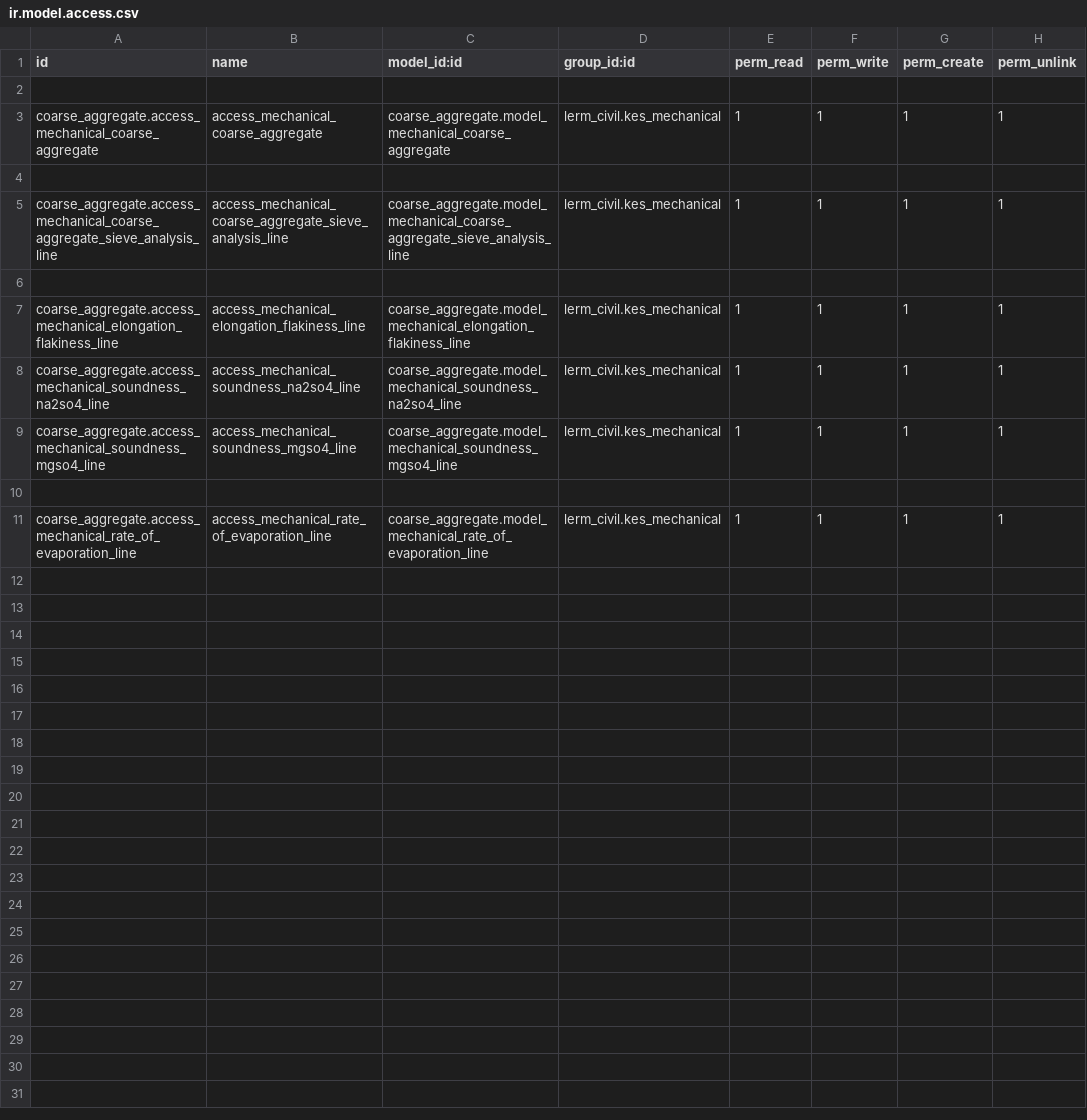
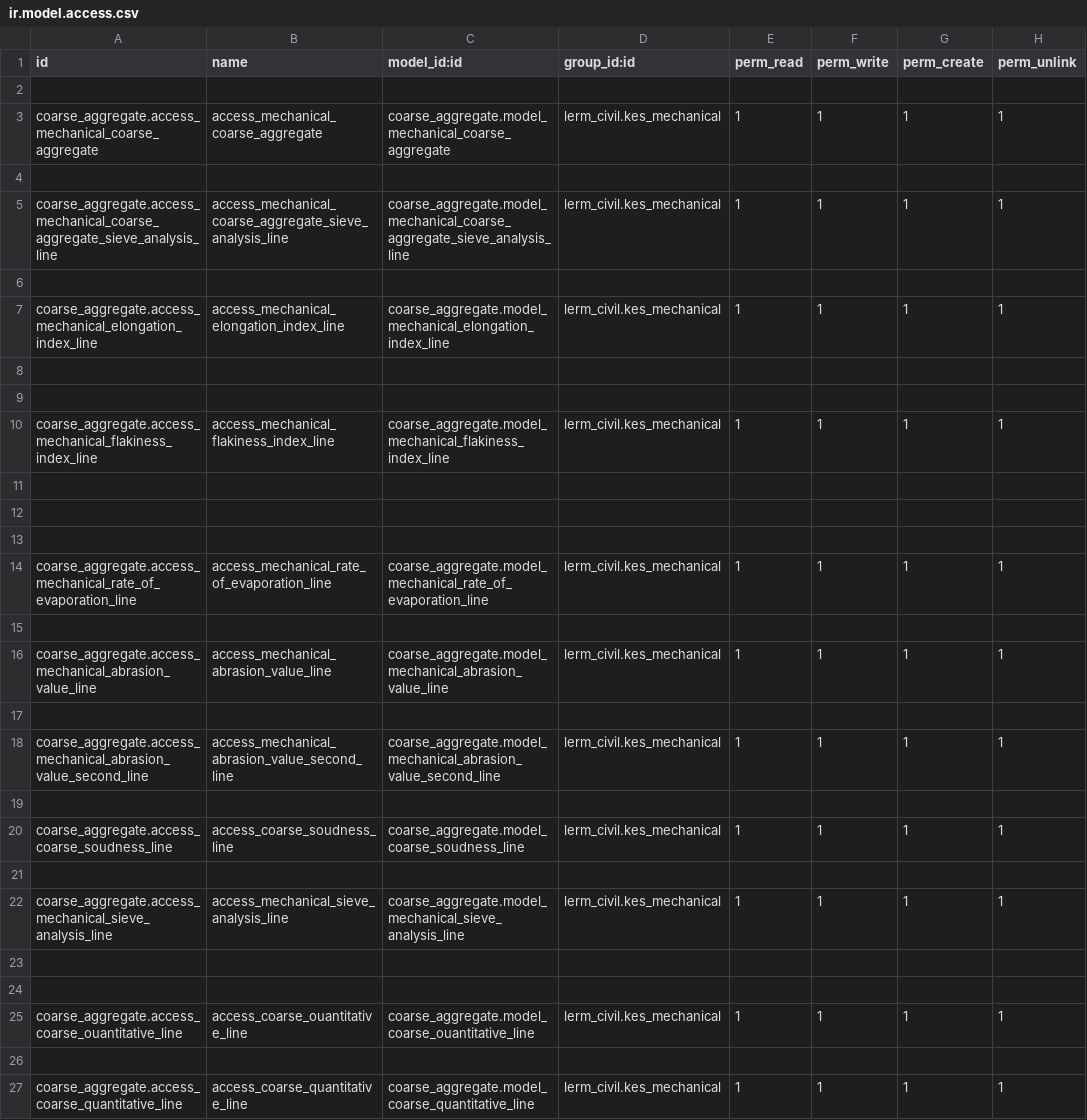
Before and after one commit to Usman-Shaikhnag/lerm_civil_products, a CSV file: coarse_aggregate/security/ir.model.access.csv, drawn as a sheet.

```diff
--- a/coarse_aggregate/security/ir.model.access.csv
+++ b/coarse_aggregate/security/ir.model.access.csv
@@ -6,6 +6,22 @@ coarse_aggregate.access_mechanical_coarse_aggregate_sieve_analysis_line,access_m
 
-coarse_aggregate.access_mechanical_elongation_flakiness_line,access_mechanical_elongation_flakiness_line,coarse_aggregate.model_mechanical_elongation_flakiness_line,lerm_civil.kes_mechanical,1,1,1,1
-coarse_aggregate.access_mechanical_soundness_na2so4_line,access_mechanical_soundness_na2so4_line,coarse_aggregate.model_mechanical_soundness_na2so4_line,lerm_civil.kes_mechanical,1,1,1,1
-coarse_aggregate.access_mechanical_soundness_mgso4_line,access_mechanical_soundness_mgso4_line,coarse_aggregate.model_mechanical_soundness_mgso4_line,lerm_civil.kes_mechanical,1,1,1,1
+coarse_aggregate.access_mechanical_elongation_index_line,access_mechanical_elongation_index_line,coarse_aggregate.model_mechanical_elongation_index_line,lerm_civil.kes_mechanical,1,1,1,1
+
+
+coarse_aggregate.access_mechanical_flakiness_index_line,access_mechanical_flakiness_index_line,coarse_aggregate.model_mechanical_flakiness_index_line,lerm_civil.kes_mechanical,1,1,1,1
+
+
 
 coarse_aggregate.access_mechanical_rate_of_evaporation_line,access_mechanical_rate_of_evaporation_line,coarse_aggregate.model_mechanical_rate_of_evaporation_line,lerm_civil.kes_mechanical,1,1,1,1
+
+coarse_aggregate.access_mechanical_abrasion_value_line,access_mechanical_abrasion_value_line,coarse_aggregate.model_mechanical_abrasion_value_line,lerm_civil.kes_mechanical,1,1,1,1
+
+coarse_aggregate.access_mechanical_abrasion_value_second_line,access_mechanical_abrasion_value_second_line,coarse_aggregate.model_mechanical_abrasion_value_second_line,lerm_civil.kes_mechanical,1,1,1,1
+
+coarse_aggregate.access_coarse_soudness_line,access_coarse_soudness_line,coarse_aggregate.model_coarse_soudness_line,lerm_civil.kes_mechanical,1,1,1,1
+
+coarse_aggregate.access_mechanical_sieve_analysis_line,access_mechanical_sieve_analysis_line,coarse_aggregate.model_mechanical_sieve_analysis_line,lerm_civil.kes_mechanical,1,1,1,1
+
+
+coarse_aggregate.access_coarse_ouantitative_line,access_coarse_ouantitative_line,coarse_aggregate.model_coarse_ouantitative_line,lerm_civil.kes_mechanical,1,1,1,1
+
+coarse_aggregate.access_coarse_quantitative_line,access_coarse_quantitative_line,coarse_aggregate.model_coarse_quantitative_line,lerm_civil.kes_mechanical,1,1,1,1
```
Also changed, not shown: 3 other files.
